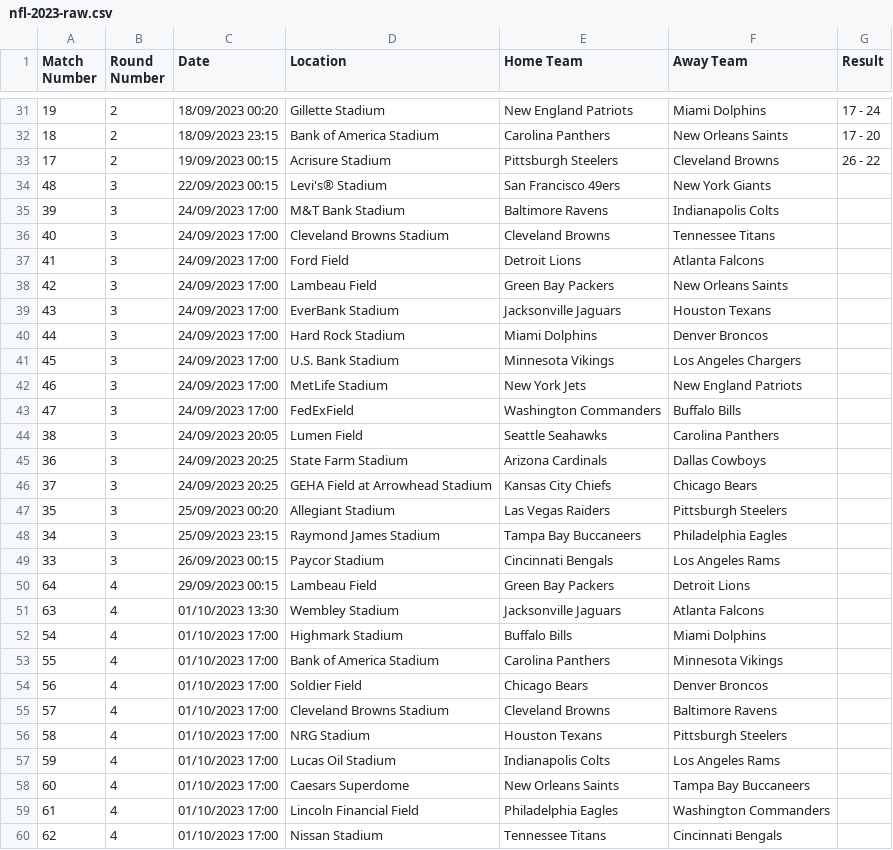
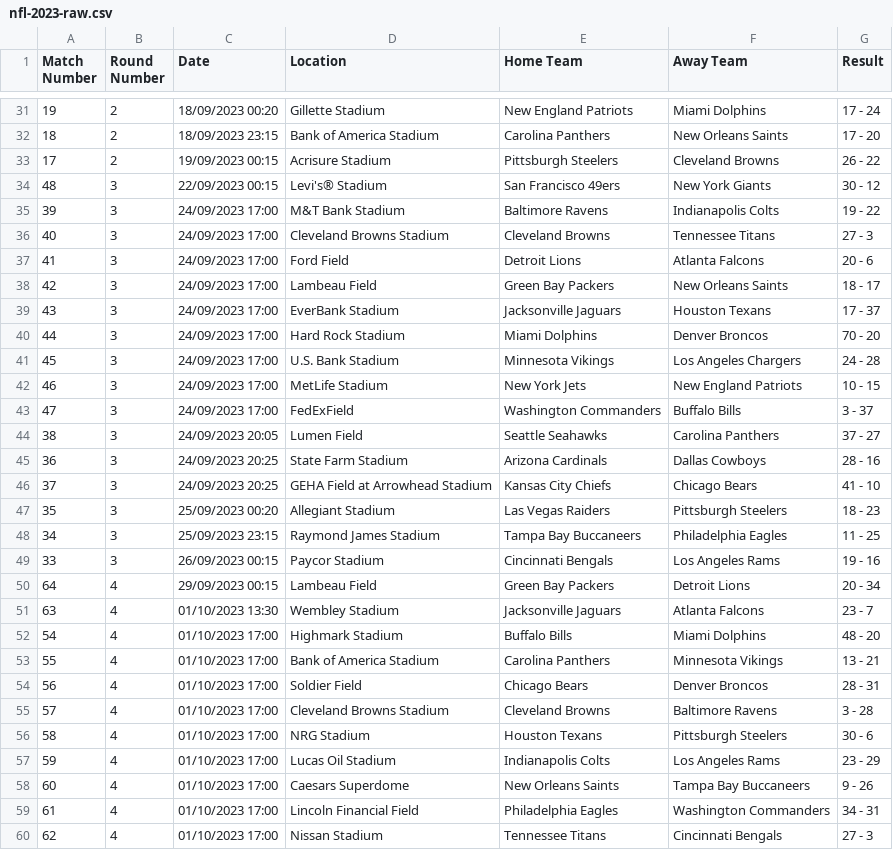
Before and after one commit to desinainar/WinLossSequencesFall23, a CSV file: data/raw_data/nfl-2023-raw.csv, drawn as a sheet; only a part is shown, gaps mark what is left out; the diff covers the shown part only.

```diff
--- a/data/raw_data/nfl-2023-raw.csv
+++ b/data/raw_data/nfl-2023-raw.csv
@@ -33,28 +33,28 @@ Match Number,Round Number,Date,Location,Home Team,Away Team,Result
 17,2,19/09/2023 00:15,Acrisure Stadium,Pittsburgh Steelers,Cleveland Browns,26 - 22
-48,3,22/09/2023 00:15,Levi's® Stadium,San Francisco 49ers,New York Giants,
-39,3,24/09/2023 17:00,M&T Bank Stadium,Baltimore Ravens,Indianapolis Colts,
-40,3,24/09/2023 17:00,Cleveland Browns Stadium,Cleveland Browns,Tennessee Titans,
-41,3,24/09/2023 17:00,Ford Field,Detroit Lions,Atlanta Falcons,
-42,3,24/09/2023 17:00,Lambeau Field,Green Bay Packers,New Orleans Saints,
-43,3,24/09/2023 17:00,EverBank Stadium,Jacksonville Jaguars,Houston Texans,
-44,3,24/09/2023 17:00,Hard Rock Stadium,Miami Dolphins,Denver Broncos,
-45,3,24/09/2023 17:00,U.S. Bank Stadium,Minnesota Vikings,Los Angeles Chargers,
-46,3,24/09/2023 17:00,MetLife Stadium,New York Jets,New England Patriots,
-47,3,24/09/2023 17:00,FedExField,Washington Commanders,Buffalo Bills,
-38,3,24/09/2023 20:05,Lumen Field,Seattle Seahawks,Carolina Panthers,
-36,3,24/09/2023 20:25,State Farm Stadium,Arizona Cardinals,Dallas Cowboys,
-37,3,24/09/2023 20:25,GEHA Field at Arrowhead Stadium,Kansas City Chiefs,Chicago Bears,
-35,3,25/09/2023 00:20,Allegiant Stadium,Las Vegas Raiders,Pittsburgh Steelers,
-34,3,25/09/2023 23:15,Raymond James Stadium,Tampa Bay Buccaneers,Philadelphia Eagles,
-33,3,26/09/2023 00:15,Paycor Stadium,Cincinnati Bengals,Los Angeles Rams,
-64,4,29/09/2023 00:15,Lambeau Field,Green Bay Packers,Detroit Lions,
-63,4,01/10/2023 13:30,Wembley Stadium,Jacksonville Jaguars,Atlanta Falcons,
-54,4,01/10/2023 17:00,Highmark Stadium,Buffalo Bills,Miami Dolphins,
-55,4,01/10/2023 17:00,Bank of America Stadium,Carolina Panthers,Minnesota Vikings,
-56,4,01/10/2023 17:00,Soldier Field,Chicago Bears,Denver Broncos,
-57,4,01/10/2023 17:00,Cleveland Browns Stadium,Cleveland Browns,Baltimore Ravens,
-58,4,01/10/2023 17:00,NRG Stadium,Houston Texans,Pittsburgh Steelers,
-59,4,01/10/2023 17:00,Lucas Oil Stadium,Indianapolis Colts,Los Angeles Rams,
-60,4,01/10/2023 17:00,Caesars Superdome,New Orleans Saints,Tampa Bay Buccaneers,
-61,4,01/10/2023 17:00,Lincoln Financial Field,Philadelphia Eagles,Washington Commanders,
-62,4,01/10/2023 17:00,Nissan Stadium,Tennessee Titans,Cincinnati Bengals,
+48,3,22/09/2023 00:15,Levi's® Stadium,San Francisco 49ers,New York Giants,30 - 12
+39,3,24/09/2023 17:00,M&T Bank Stadium,Baltimore Ravens,Indianapolis Colts,19 - 22
+40,3,24/09/2023 17:00,Cleveland Browns Stadium,Cleveland Browns,Tennessee Titans,27 - 3
+41,3,24/09/2023 17:00,Ford Field,Detroit Lions,Atlanta Falcons,20 - 6
+42,3,24/09/2023 17:00,Lambeau Field,Green Bay Packers,New Orleans Saints,18 - 17
+43,3,24/09/2023 17:00,EverBank Stadium,Jacksonville Jaguars,Houston Texans,17 - 37
+44,3,24/09/2023 17:00,Hard Rock Stadium,Miami Dolphins,Denver Broncos,70 - 20
+45,3,24/09/2023 17:00,U.S. Bank Stadium,Minnesota Vikings,Los Angeles Chargers,24 - 28
+46,3,24/09/2023 17:00,MetLife Stadium,New York Jets,New England Patriots,10 - 15
+47,3,24/09/2023 17:00,FedExField,Washington Commanders,Buffalo Bills,3 - 37
+38,3,24/09/2023 20:05,Lumen Field,Seattle Seahawks,Carolina Panthers,37 - 27
+36,3,24/09/2023 20:25,State Farm Stadium,Arizona Cardinals,Dallas Cowboys,28 - 16
+37,3,24/09/2023 20:25,GEHA Field at Arrowhead Stadium,Kansas City Chiefs,Chicago Bears,41 - 10
+35,3,25/09/2023 00:20,Allegiant Stadium,Las Vegas Raiders,Pittsburgh Steelers,18 - 23
+34,3,25/09/2023 23:15,Raymond James Stadium,Tampa Bay Buccaneers,Philadelphia Eagles,11 - 25
+33,3,26/09/2023 00:15,Paycor Stadium,Cincinnati Bengals,Los Angeles Rams,19 - 16
+64,4,29/09/2023 00:15,Lambeau Field,Green Bay Packers,Detroit Lions,20 - 34
+63,4,01/10/2023 13:30,Wembley Stadium,Jacksonville Jaguars,Atlanta Falcons,23 - 7
+54,4,01/10/2023 17:00,Highmark Stadium,Buffalo Bills,Miami Dolphins,48 - 20
+55,4,01/10/2023 17:00,Bank of America Stadium,Carolina Panthers,Minnesota Vikings,13 - 21
+56,4,01/10/2023 17:00,Soldier Field,Chicago Bears,Denver Broncos,28 - 31
+57,4,01/10/2023 17:00,Cleveland Browns Stadium,Cleveland Browns,Baltimore Ravens,3 - 28
+58,4,01/10/2023 17:00,NRG Stadium,Houston Texans,Pittsburgh Steelers,30 - 6
+59,4,01/10/2023 17:00,Lucas Oil Stadium,Indianapolis Colts,Los Angeles Rams,23 - 29
+60,4,01/10/2023 17:00,Caesars Superdome,New Orleans Saints,Tampa Bay Buccaneers,9 - 26
+61,4,01/10/2023 17:00,Lincoln Financial Field,Philadelphia Eagles,Washington Commanders,34 - 31
+62,4,01/10/2023 17:00,Nissan Stadium,Tennessee Titans,Cincinnati Bengals,27 - 3
```
Also changed, not shown: 1 added row, 1 removed row and 5 edited cells elsewhere in this file, data/processed_data/epl/epl_current_trimmed.csv, data/processed_data/nfl/nfl_current_trimmed.csv, 4 other files.
